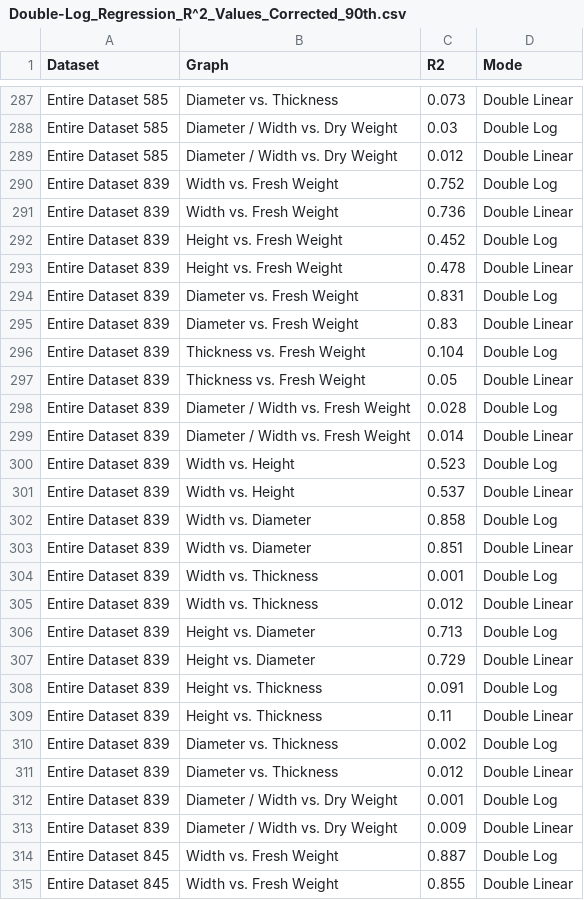
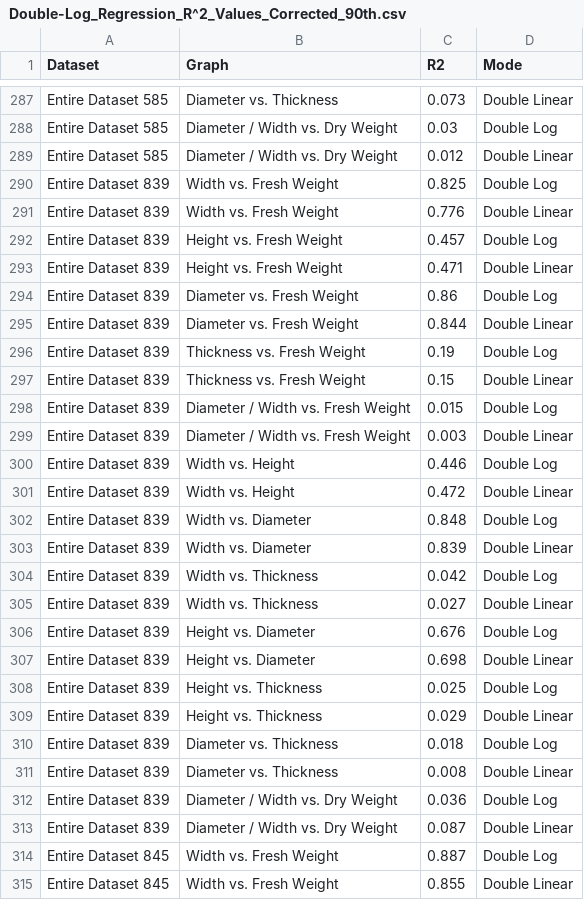
Before and after one commit to GabrielAngres31/CAI-Analysis-Script, a CSV file: R^2_Records/Double-Log_Regression_R^2_Values_Corrected_90th.csv, drawn as a sheet; only a part is shown, gaps mark what is left out; the diff covers the shown part only.

```diff
--- a/R^2_Records/Double-Log_Regression_R^2_Values_Corrected_90th.csv
+++ b/R^2_Records/Double-Log_Regression_R^2_Values_Corrected_90th.csv
@@ -289,26 +289,26 @@
 "Entire Dataset 585","Diameter / Width vs. Dry Weight",0.012,"Double Linear"
-"Entire Dataset 839","Width vs. Fresh Weight",0.752,"Double Log"
-"Entire Dataset 839","Width vs. Fresh Weight",0.736,"Double Linear"
-"Entire Dataset 839","Height vs. Fresh Weight",0.452,"Double Log"
-"Entire Dataset 839","Height vs. Fresh Weight",0.478,"Double Linear"
-"Entire Dataset 839","Diameter vs. Fresh Weight",0.831,"Double Log"
-"Entire Dataset 839","Diameter vs. Fresh Weight",0.83,"Double Linear"
-"Entire Dataset 839","Thickness vs. Fresh Weight",0.104,"Double Log"
-"Entire Dataset 839","Thickness vs. Fresh Weight",0.05,"Double Linear"
-"Entire Dataset 839","Diameter / Width vs. Fresh Weight",0.028,"Double Log"
-"Entire Dataset 839","Diameter / Width vs. Fresh Weight",0.014,"Double Linear"
-"Entire Dataset 839","Width vs. Height",0.523,"Double Log"
-"Entire Dataset 839","Width vs. Height",0.537,"Double Linear"
-"Entire Dataset 839","Width vs. Diameter",0.858,"Double Log"
-"Entire Dataset 839","Width vs. Diameter",0.851,"Double Linear"
-"Entire Dataset 839","Width vs. Thickness",0.001,"Double Log"
-"Entire Dataset 839","Width vs. Thickness",0.012,"Double Linear"
-"Entire Dataset 839","Height vs. Diameter",0.713,"Double Log"
-"Entire Dataset 839","Height vs. Diameter",0.729,"Double Linear"
-"Entire Dataset 839","Height vs. Thickness",0.091,"Double Log"
-"Entire Dataset 839","Height vs. Thickness",0.11,"Double Linear"
-"Entire Dataset 839","Diameter vs. Thickness",0.002,"Double Log"
-"Entire Dataset 839","Diameter vs. Thickness",0.012,"Double Linear"
-"Entire Dataset 839","Diameter / Width vs. Dry Weight",0.001,"Double Log"
-"Entire Dataset 839","Diameter / Width vs. Dry Weight",0.009,"Double Linear"
+"Entire Dataset 839","Width vs. Fresh Weight",0.825,"Double Log"
+"Entire Dataset 839","Width vs. Fresh Weight",0.776,"Double Linear"
+"Entire Dataset 839","Height vs. Fresh Weight",0.457,"Double Log"
+"Entire Dataset 839","Height vs. Fresh Weight",0.471,"Double Linear"
+"Entire Dataset 839","Diameter vs. Fresh Weight",0.86,"Double Log"
+"Entire Dataset 839","Diameter vs. Fresh Weight",0.844,"Double Linear"
+"Entire Dataset 839","Thickness vs. Fresh Weight",0.19,"Double Log"
+"Entire Dataset 839","Thickness vs. Fresh Weight",0.15,"Double Linear"
+"Entire Dataset 839","Diameter / Width vs. Fresh Weight",0.015,"Double Log"
+"Entire Dataset 839","Diameter / Width vs. Fresh Weight",0.003,"Double Linear"
+"Entire Dataset 839","Width vs. Height",0.446,"Double Log"
+"Entire Dataset 839","Width vs. Height",0.472,"Double Linear"
+"Entire Dataset 839","Width vs. Diameter",0.848,"Double Log"
+"Entire Dataset 839","Width vs. Diameter",0.839,"Double Linear"
+"Entire Dataset 839","Width vs. Thickness",0.042,"Double Log"
+"Entire Dataset 839","Width vs. Thickness",0.027,"Double Linear"
+"Entire Dataset 839","Height vs. Diameter",0.676,"Double Log"
+"Entire Dataset 839","Height vs. Diameter",0.698,"Double Linear"
+"Entire Dataset 839","Height vs. Thickness",0.025,"Double Log"
+"Entire Dataset 839","Height vs. Thickness",0.029,"Double Linear"
+"Entire Dataset 839","Diameter vs. Thickness",0.018,"Double Log"
+"Entire Dataset 839","Diameter vs. Thickness",0.008,"Double Linear"
+"Entire Dataset 839","Diameter / Width vs. Dry Weight",0.036,"Double Log"
+"Entire Dataset 839","Diameter / Width vs. Dry Weight",0.087,"Double Linear"
 "Entire Dataset 845","Width vs. Fresh Weight",0.887,"Double Log"
```
Also changed, not shown: 36 edited cells elsewhere in this file, R^2_Records/Double-Log_Regression_R^2_Values.csv, R^2_Records/Double-Log_Regression_R^2_Values_Corrected_95th.csv, 48 other files.
